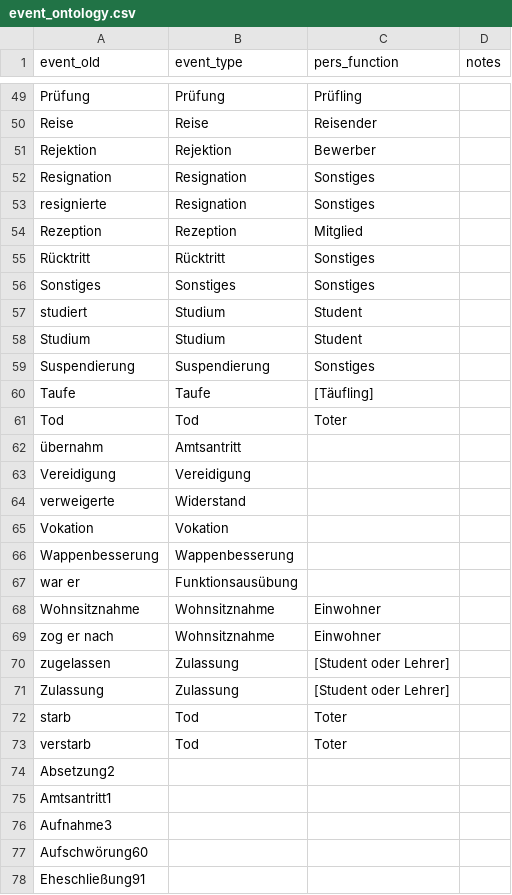
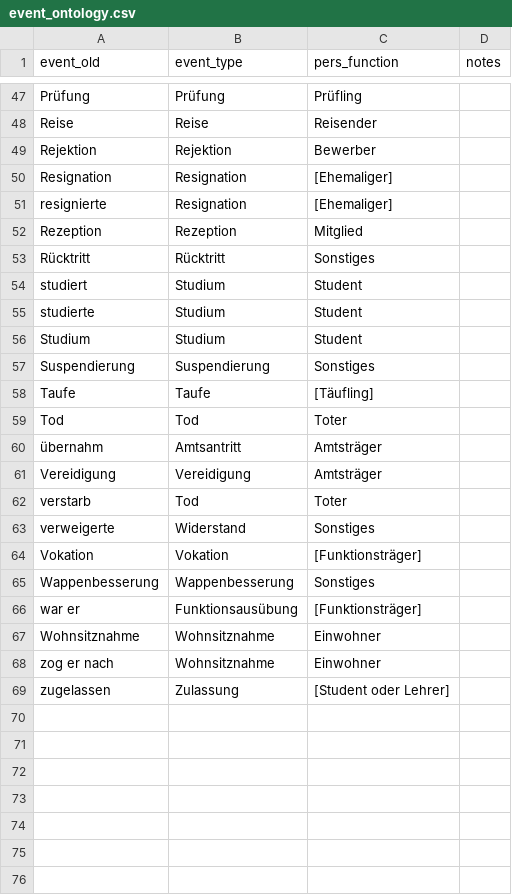
Before and after one commit to ieg-dhr/DigiKAR, a CSV file: OntologyFiles/event_ontology.csv, drawn as a sheet; only a part is shown, gaps mark what is left out; the diff covers the shown part only.

Commit message:
Update event_ontology.csv

```diff
--- a/OntologyFiles/event_ontology.csv
+++ b/OntologyFiles/event_ontology.csv
@@ -51,8 +49,8 @@ Reise,Reise,Reisender,
 Rejektion,Rejektion,Bewerber,
-Resignation,Resignation,Sonstiges,
-resignierte,Resignation,Sonstiges,
+Resignation,Resignation,[Ehemaliger],
+resignierte,Resignation,[Ehemaliger],
 Rezeption,Rezeption,Mitglied,
 Rücktritt,Rücktritt,Sonstiges,
-Sonstiges,Sonstiges,Sonstiges,
 studiert,Studium,Student,
+studierte,Studium,Student,
 Studium,Studium,Student,
@@ -61,8 +59,9 @@ Taufe,Taufe,[Täufling],
 Tod,Tod,Toter,
-übernahm,Amtsantritt,,
-Vereidigung,Vereidigung,,
-verweigerte,Widerstand,,
-Vokation,Vokation,,
-Wappenbesserung,Wappenbesserung,,
-war er,Funktionsausübung,,
+übernahm,Amtsantritt,Amtsträger,
+Vereidigung,Vereidigung,Amtsträger,
+verstarb,Tod,Toter,
+verweigerte,Widerstand,Sonstiges,
+Vokation,Vokation,[Funktionsträger],
+Wappenbesserung,Wappenbesserung,Sonstiges,
+war er,Funktionsausübung,[Funktionsträger],
 Wohnsitznahme,Wohnsitznahme,Einwohner,
@@ -70,9 +69 @@ zog er nach,Wohnsitznahme,Einwohner,
 zugelassen,Zulassung,[Student oder Lehrer],
-Zulassung,Zulassung,[Student oder Lehrer],
-starb,Tod,Toter,
-verstarb,Tod,Toter,
-Absetzung2
-Amtsantritt1
-Aufnahme3
-Aufschwörung60
-Eheschließung91
```
Also changed, not shown: 9 added rows, 47 removed rows and 5 edited cells elsewhere in this file.
